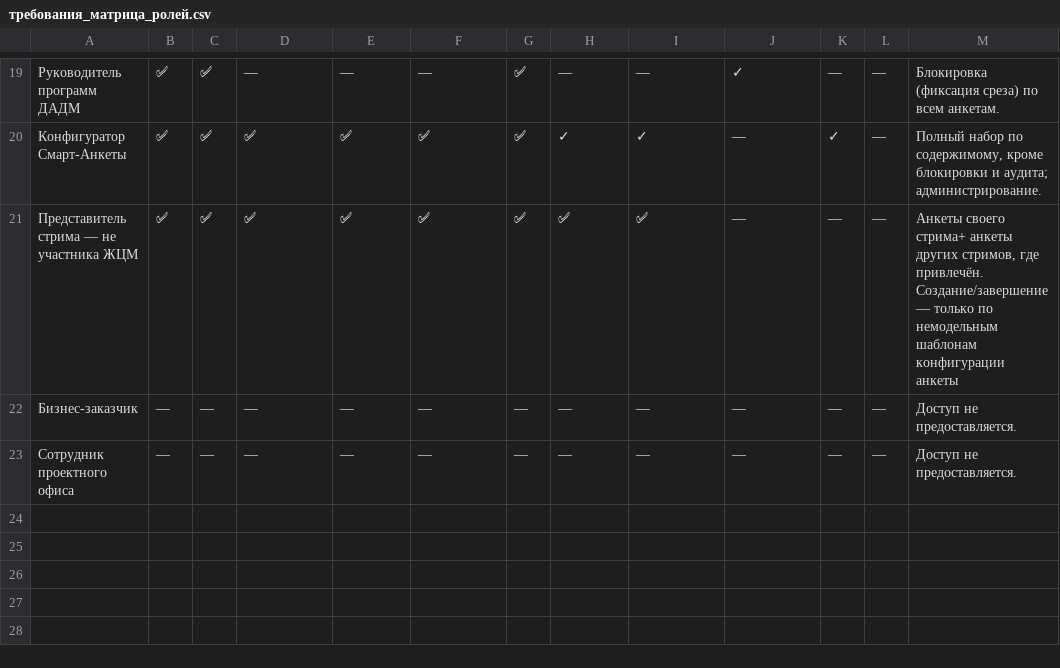
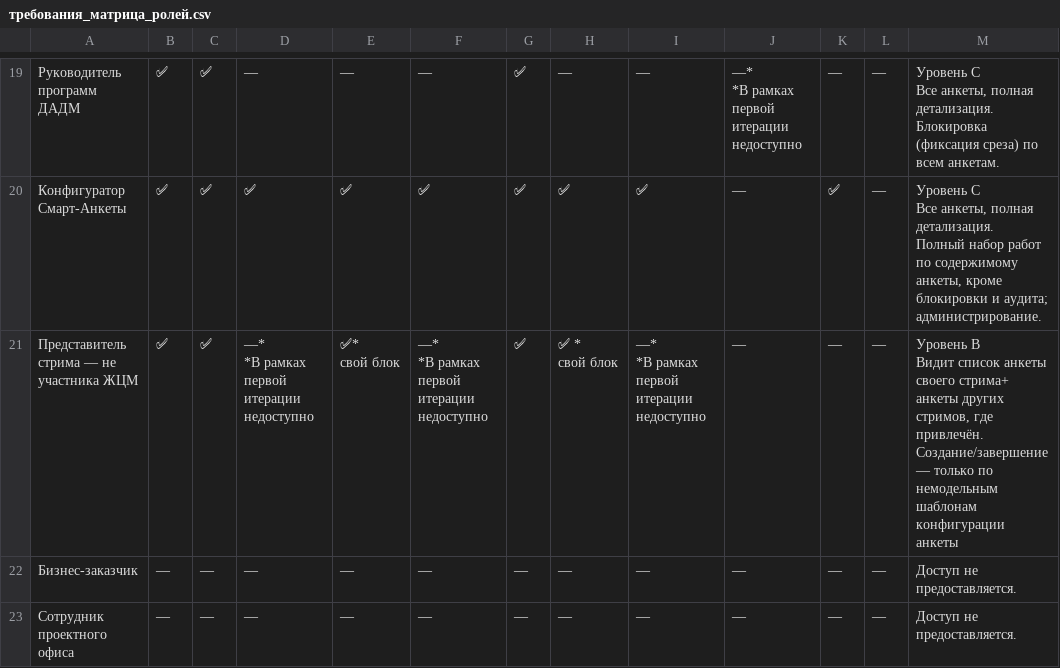
Before and after one commit to Cheburator2023/project2, a CSV file: llm/feature_roles_fresh/требования_матрица_ролей.csv, drawn as a sheet; only a part is shown, gaps mark what is left out; the diff covers the shown part only.

Commit message:
feat: add Keycloak etalon overlay functionality and enhance role sync service
- Introduced a new migration to add a `keycloak_etalon_overlay` column to the `v2_runtime_settings` table for storing overlay configurations.
- Enhanced the `V2KeycloakRoleSyncService` to manage etalon overlays, including methods for getting, setting, and resolving overlays with existing configurations.
- Updated DTOs to support the new overlay structure, allowing for group role targets and test user definitions.
- Implemented new endpoints in the `V2KeycloakRoleSyncController` for managing etalon overlays, including retrieval, application, and inspection functionalities.
- Added unit tests to ensure the correct behavior of the new overlay features and their integration with existing role sync processes.

```diff
--- a/llm/feature_roles_fresh/требования_матрица_ролей.csv
+++ b/llm/feature_roles_fresh/требования_матрица_ролей.csv
@@ -26,4 +76,16 @@
-"Руководитель программ ДАДМ";"✅";"✅";"—";"—";"—";"✅";"—";"—";"✓";"—";"—";"Блокировка (фиксация среза) по всем анкетам."
-"Конфигуратор Смарт-Анкеты";"✅";"✅";"✅";"✅";"✅";"✅";"✓";"✓";"—";"✓";"—";"Полный набор по содержимому, кроме блокировки и аудита; администрирование."
-"Представитель стрима — не участника ЖЦМ";"✅";"✅";"✅";"✅";"✅";"✅";"✅";"✅";"—";"—";"—";"Анкеты своего стрима+ анкеты других стримов, где привлечён. Создание/завершение — только по немодельным шаблонам конфигурации анкеты"
+"Руководитель программ ДАДМ";"✅";"✅";"—";"—";"—";"✅";"—";"—";"—*
+*В рамках первой итерации недоступно";"—";"—";"Уровень C
+Все анкеты, полная детализация.
+Блокировка (фиксация среза) по всем анкетам."
+"Конфигуратор Смарт-Анкеты";"✅";"✅";"✅";"✅";"✅";"✅";"✅";"✅";"—";"✅";"—";"Уровень C
+Все анкеты, полная детализация.
+Полный набор работ по содержимому анкеты, кроме блокировки и аудита; администрирование."
+"Представитель стрима — не участника ЖЦМ";"✅";"✅";"—*
+*В рамках первой итерации недоступно";"✅*
+свой блок";"—*
+*В рамках первой итерации недоступно";"✅";"✅ *
+свой блок";"—*
+*В рамках первой итерации недоступно";"—";"—";"—";"Уровень B
+Видит список анкеты своего стрима+ анкеты других стримов, где привлечён.
+Создание/завершение — только по немодельным шаблонам конфигурации анкеты"
 "Бизнес-заказчик";"—";"—";"—";"—";"—";"—";"—";"—";"—";"—";"—";"Доступ не предоставляется."
```
Also changed, not shown: 32 edited cells elsewhere in this file, llm/feature_roles_fresh/Доменные группы (AD).csv, 29 other files.
